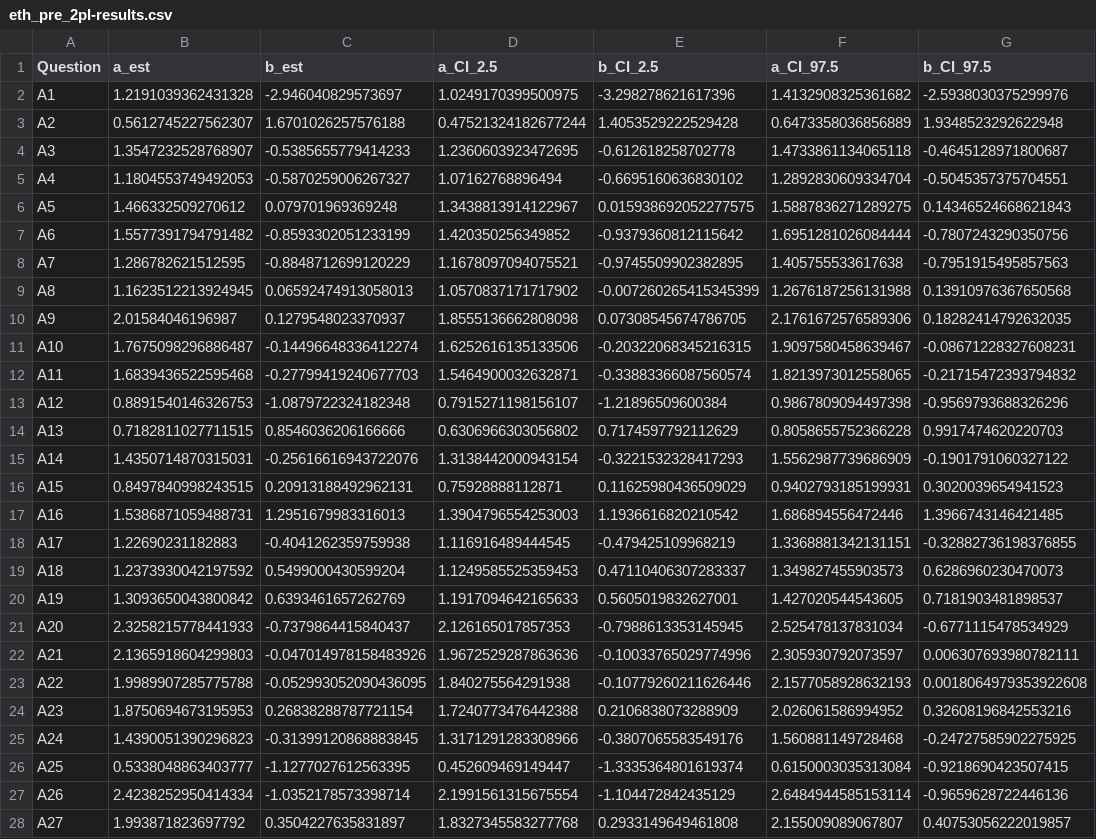
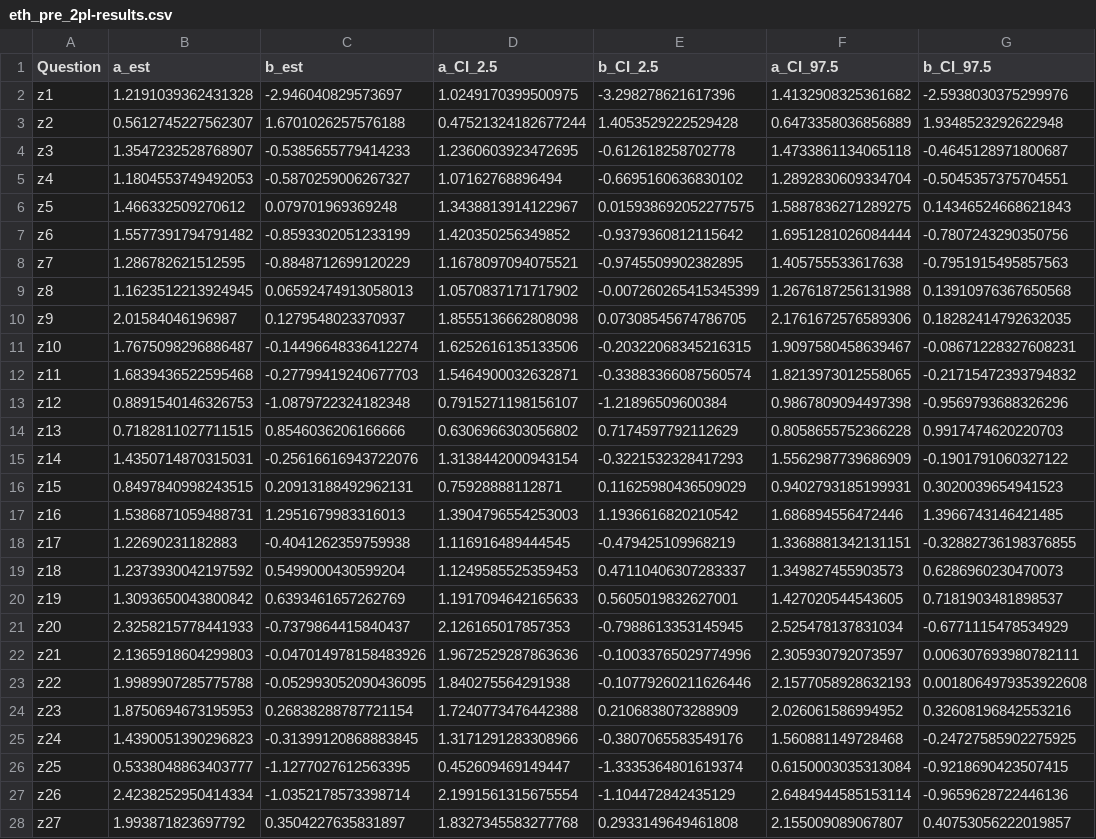
Before and after one commit to georgekinnear/diagnostic-test-irt, a CSV file: output/eth_pre_2pl-results.csv, drawn as a sheet; only a part is shown; the diff covers the shown part only; the diff names each change by its address in the sheet, - before the commit and + after, or states it on an @@ line.

```diff
--- a/output/eth_pre_2pl-results.csv
+++ b/output/eth_pre_2pl-results.csv
-A2 (Question): A1
+A2 (Question): z1
-A3 (Question): A2
+A3 (Question): z2
-A4 (Question): A3
+A4 (Question): z3
-A5 (Question): A4
+A5 (Question): z4
-A6 (Question): A5
+A6 (Question): z5
-A7 (Question): A6
+A7 (Question): z6
-A8 (Question): A7
+A8 (Question): z7
-A9 (Question): A8
+A9 (Question): z8
-A10 (Question): A9
+A10 (Question): z9
-A11 (Question): A10
+A11 (Question): z10
-A12 (Question): A11
+A12 (Question): z11
-A13 (Question): A12
+A13 (Question): z12
-A14 (Question): A13
+A14 (Question): z13
-A15 (Question): A14
+A15 (Question): z14
-A16 (Question): A15
+A16 (Question): z15
-A17 (Question): A16
+A17 (Question): z16
-A18 (Question): A17
+A18 (Question): z17
-A19 (Question): A18
+A19 (Question): z18
-A20 (Question): A19
+A20 (Question): z19
-A21 (Question): A20
+A21 (Question): z20
-A22 (Question): A21
+A22 (Question): z21
-A23 (Question): A22
+A23 (Question): z22
-A24 (Question): A23
+A24 (Question): z23
-A25 (Question): A24
+A25 (Question): z24
-A26 (Question): A25
+A26 (Question): z25
-A27 (Question): A26
+A27 (Question): z26
-A28 (Question): A27
+A28 (Question): z27
```
Also changed, not shown: 9 edited cells elsewhere in this file, output/eth_post_2pl-results.csv, output/eth_pre_3pl-results.csv, 37 other files.
